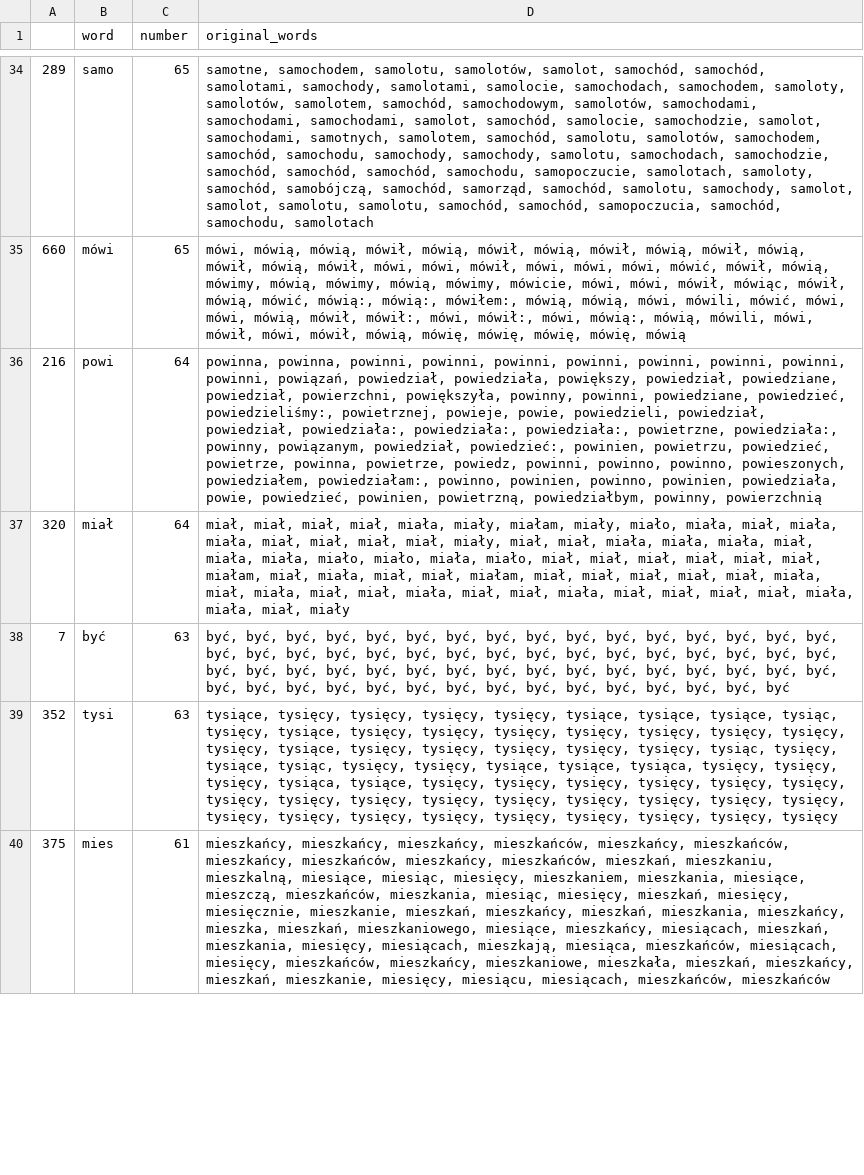
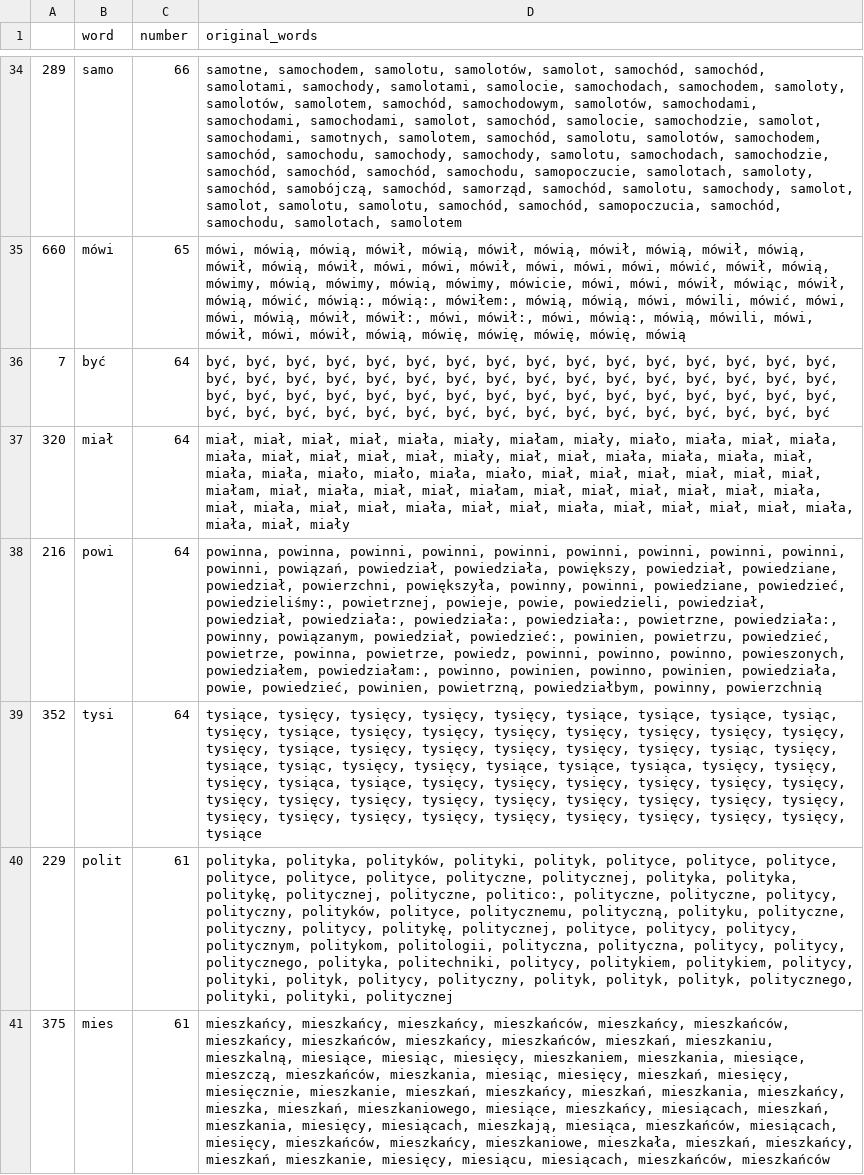
Before and after one commit to JohnKaczmarczyk/APIendPoint, a CSV file: tvn_key_words.csv, drawn as a sheet; only a part is shown, gaps mark what is left out; removed rows and columns are numbered as before the commit, all else as after; the diff covers the shown part only; the diff names each change by its address in the sheet, - before the commit and + after, or states it on an @@ line.

Commit message:
update of data

```diff
--- a/tvn_key_words.csv
+++ b/tvn_key_words.csv
-C34 (number): 65
+C34 (number): 66
-D34 (original_words): …samochód, samochodu, samolotach
+D34 (original_words): …samochód, samochodu, samolotach, samolotem
+row 36: 7 | być | 64 | być, być, być, być, być, być, być, być, być, być, być, być, być, być, być, być, być, być, być, być, być, być, być, być, być, być, być, być, być, być, być, być, być, być, być, być, być, być, być, być, być, być, być, być, być, być, być, być, być, być, być, być, być, być, być, być, być, być, być, być, być, być, być, być
-row 38: 7 | być | 63 | być, być, być, być, być, być, być, być, być, być, być, być, być, być, być, być, być, być, być, być, być, być, być, być, być, być, być, być, być, być, być, być, być, być, być, być, być, być, być, być, być, być, być, być, być, być, być, być, być, być, być, być, być, być, być, być, być, być, być, być, być, być, być
-C39 (number): 63
+C39 (number): 64
-D39 (original_words): …tysięcy, tysięcy, tysięcy
+D39 (original_words): …tysięcy, tysięcy, tysięcy, tysiące
@@ row 41 moved to row 40: 229 @@
```
Also changed, not shown: 17 added rows, 17 removed rows, 13 moved rows and 34 edited cells elsewhere in this file, tvp_key_words.csv, 3 other files.
